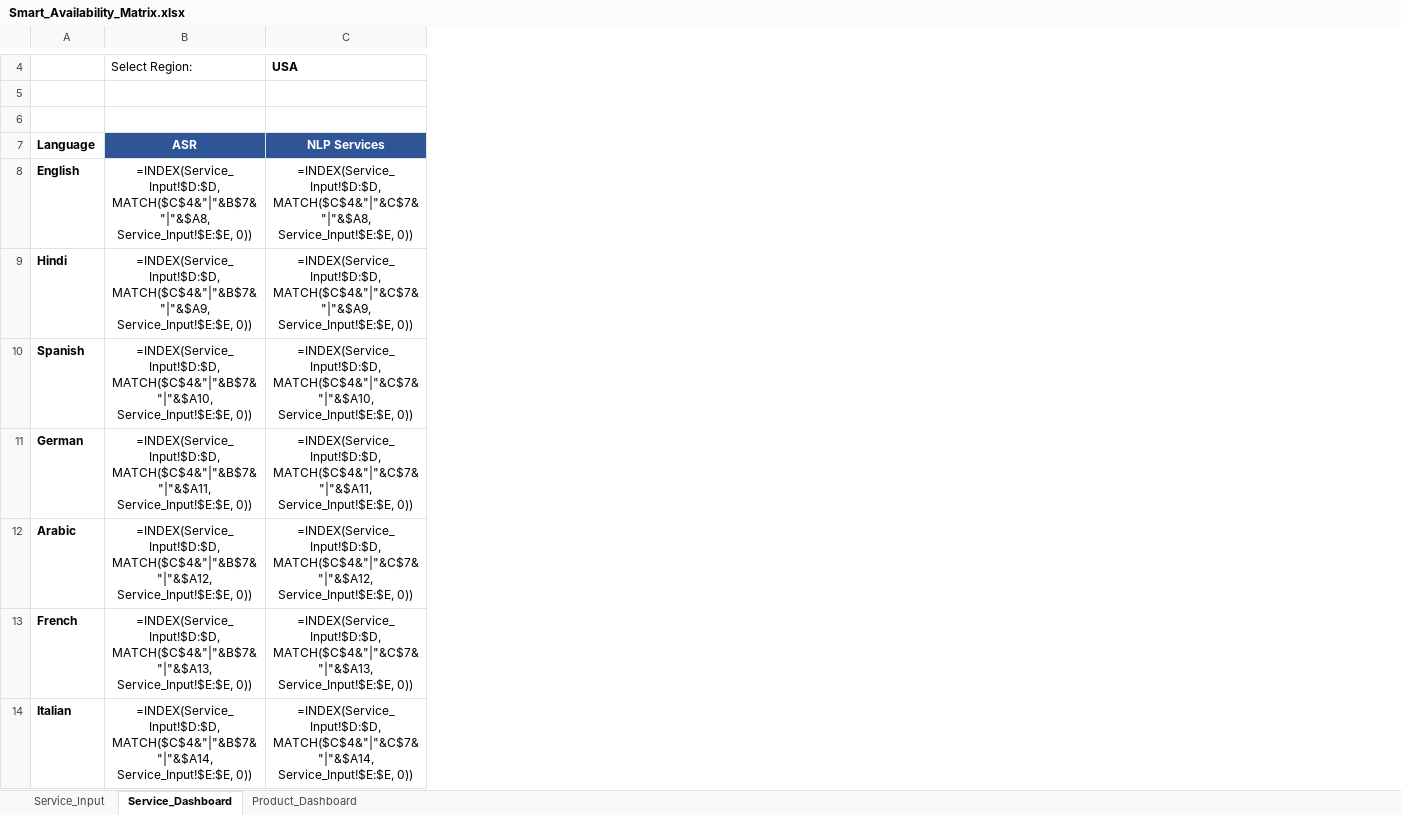
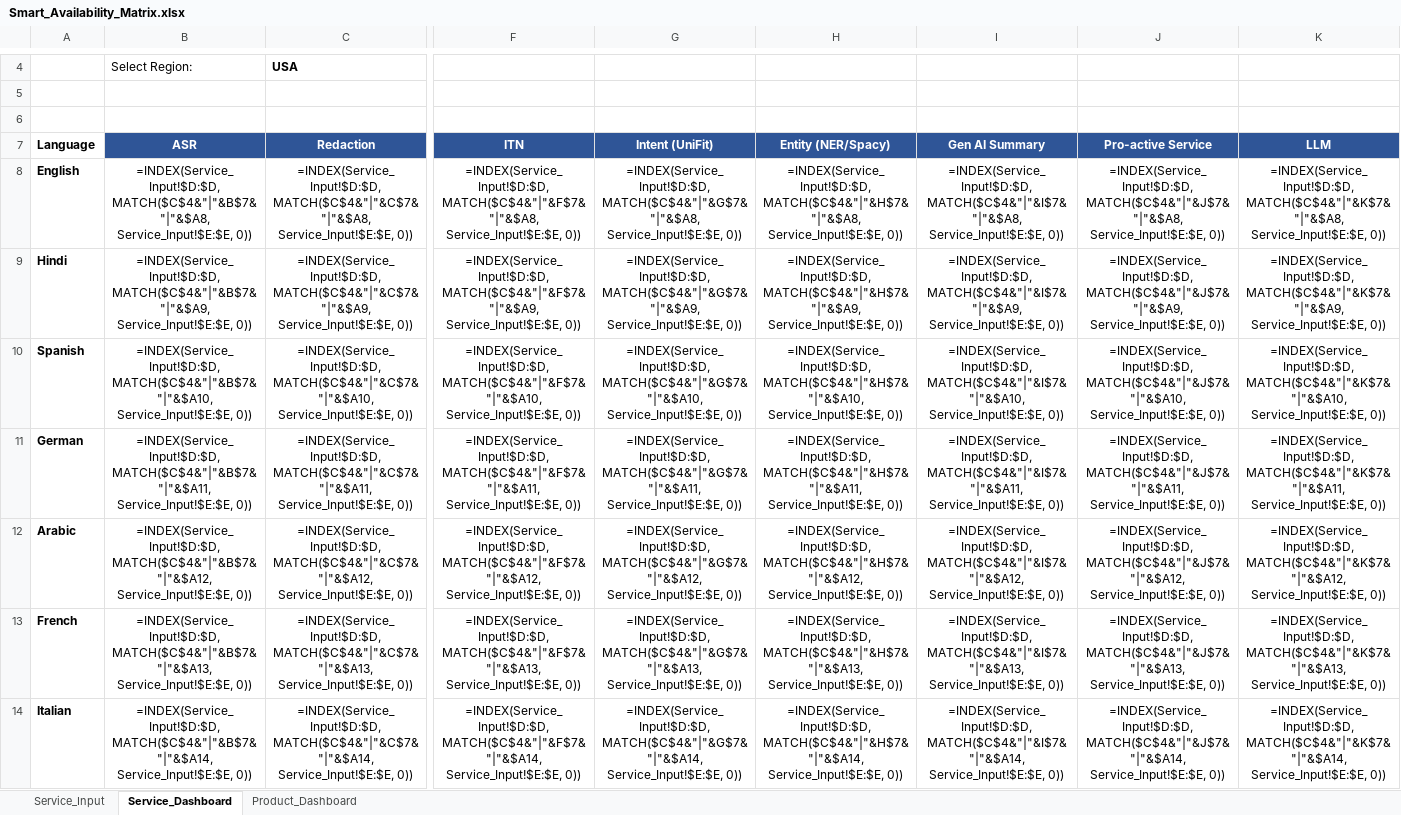
Before and after one commit to jiteshagarwal/Product-Language-Matrix, an Excel workbook: Product Language Matrix/Smart_Availability_Matrix.xlsx, sheet Service_Dashboard, drawn as a sheet; only a part is shown, gaps mark what is left out; values as stored, in another font and other column widths than the file's, no borders; formulas without a stored value are shown as written; conditional formats not drawn; the diff covers the shown part only; the diff names each change by its address in the sheet, - before the commit and + after, or states it on an @@ line.

```diff
--- a/Product Language Matrix/Smart_Availability_Matrix.xlsx (sheet Service_Dashboard)
+++ b/Product Language Matrix/Smart_Availability_Matrix.xlsx (sheet Service_Dashboard)
+column F (ITN), rows 8-14: =INDEX(Service_Input!$D:$D, MATCH($C$4&"|"&F$7&"|"&$A8, Service_Input!$E:$E, 0)) | =INDEX(Service_Input!$D:$D, MATCH($C$4&"|"&F$7&"|"&$A9, Service_Input!$E:$E, 0)) | =INDEX(Service_Input!$D:$D, MATCH($C$4&"|"&F$7&"|"&$A10, Service_Input!$E:$E, 0)) | =INDEX(Service_Input!$D:$D, MATCH($C$4&"|"&F$7&"|"&$A11, Service_Input!$E:$E, 0)) | =INDEX(Service_Input!$D:$D, MATCH($C$4&"|"&F$7&"|"&$A12, Service_Input!$E:$E, 0)) | =INDEX(Service_Input!$D:$D, MATCH($C$4&"|"&F$7&"|"&$A13, Service_Input!$E:$E, 0)) | =INDEX(Service_Input!$D:$D, MATCH($C$4&"|"&F$7&"|"&$A14, Service_Input!$E:$E, 0))
+column G (Intent (UniFit)), rows 8-14: =INDEX(Service_Input!$D:$D, MATCH($C$4&"|"&G$7&"|"&$A8, Service_Input!$E:$E, 0)) | =INDEX(Service_Input!$D:$D, MATCH($C$4&"|"&G$7&"|"&$A9, Service_Input!$E:$E, 0)) | =INDEX(Service_Input!$D:$D, MATCH($C$4&"|"&G$7&"|"&$A10, Service_Input!$E:$E, 0)) | =INDEX(Service_Input!$D:$D, MATCH($C$4&"|"&G$7&"|"&$A11, Service_Input!$E:$E, 0)) | =INDEX(Service_Input!$D:$D, MATCH($C$4&"|"&G$7&"|"&$A12, Service_Input!$E:$E, 0)) | =INDEX(Service_Input!$D:$D, MATCH($C$4&"|"&G$7&"|"&$A13, Service_Input!$E:$E, 0)) | =INDEX(Service_Input!$D:$D, MATCH($C$4&"|"&G$7&"|"&$A14, Service_Input!$E:$E, 0))
+column H (Entity (NER/Spacy)), rows 8-14: =INDEX(Service_Input!$D:$D, MATCH($C$4&"|"&H$7&"|"&$A8, Service_Input!$E:$E, 0)) | =INDEX(Service_Input!$D:$D, MATCH($C$4&"|"&H$7&"|"&$A9, Service_Input!$E:$E, 0)) | =INDEX(Service_Input!$D:$D, MATCH($C$4&"|"&H$7&"|"&$A10, Service_Input!$E:$E, 0)) | =INDEX(Service_Input!$D:$D, MATCH($C$4&"|"&H$7&"|"&$A11, Service_Input!$E:$E, 0)) | =INDEX(Service_Input!$D:$D, MATCH($C$4&"|"&H$7&"|"&$A12, Service_Input!$E:$E, 0)) | =INDEX(Service_Input!$D:$D, MATCH($C$4&"|"&H$7&"|"&$A13, Service_Input!$E:$E, 0)) | =INDEX(Service_Input!$D:$D, MATCH($C$4&"|"&H$7&"|"&$A14, Service_Input!$E:$E, 0))
+column I (Gen AI Summary), rows 8-14: =INDEX(Service_Input!$D:$D, MATCH($C$4&"|"&I$7&"|"&$A8, Service_Input!$E:$E, 0)) | =INDEX(Service_Input!$D:$D, MATCH($C$4&"|"&I$7&"|"&$A9, Service_Input!$E:$E, 0)) | =INDEX(Service_Input!$D:$D, MATCH($C$4&"|"&I$7&"|"&$A10, Service_Input!$E:$E, 0)) | =INDEX(Service_Input!$D:$D, MATCH($C$4&"|"&I$7&"|"&$A11, Service_Input!$E:$E, 0)) | =INDEX(Service_Input!$D:$D, MATCH($C$4&"|"&I$7&"|"&$A12, Service_Input!$E:$E, 0)) | =INDEX(Service_Input!$D:$D, MATCH($C$4&"|"&I$7&"|"&$A13, Service_Input!$E:$E, 0)) | =INDEX(Service_Input!$D:$D, MATCH($C$4&"|"&I$7&"|"&$A14, Service_Input!$E:$E, 0))
+column J (Pro-active Service), rows 8-14: =INDEX(Service_Input!$D:$D, MATCH($C$4&"|"&J$7&"|"&$A8, Service_Input!$E:$E, 0)) | =INDEX(Service_Input!$D:$D, MATCH($C$4&"|"&J$7&"|"&$A9, Service_Input!$E:$E, 0)) | =INDEX(Service_Input!$D:$D, MATCH($C$4&"|"&J$7&"|"&$A10, Service_Input!$E:$E, 0)) | =INDEX(Service_Input!$D:$D, MATCH($C$4&"|"&J$7&"|"&$A11, Service_Input!$E:$E, 0)) | =INDEX(Service_Input!$D:$D, MATCH($C$4&"|"&J$7&"|"&$A12, Service_Input!$E:$E, 0)) | =INDEX(Service_Input!$D:$D, MATCH($C$4&"|"&J$7&"|"&$A13, Service_Input!$E:$E, 0)) | =INDEX(Service_Input!$D:$D, MATCH($C$4&"|"&J$7&"|"&$A14, Service_Input!$E:$E, 0))
+column K (LLM), rows 8-14: =INDEX(Service_Input!$D:$D, MATCH($C$4&"|"&K$7&"|"&$A8, Service_Input!$E:$E, 0)) | =INDEX(Service_Input!$D:$D, MATCH($C$4&"|"&K$7&"|"&$A9, Service_Input!$E:$E, 0)) | =INDEX(Service_Input!$D:$D, MATCH($C$4&"|"&K$7&"|"&$A10, Service_Input!$E:$E, 0)) | =INDEX(Service_Input!$D:$D, MATCH($C$4&"|"&K$7&"|"&$A11, Service_Input!$E:$E, 0)) | =INDEX(Service_Input!$D:$D, MATCH($C$4&"|"&K$7&"|"&$A12, Service_Input!$E:$E, 0)) | =INDEX(Service_Input!$D:$D, MATCH($C$4&"|"&K$7&"|"&$A13, Service_Input!$E:$E, 0)) | =INDEX(Service_Input!$D:$D, MATCH($C$4&"|"&K$7&"|"&$A14, Service_Input!$E:$E, 0))
-C7: NLP Services
+C7: Redaction
```
Also changed, not shown: 2 edited cells elsewhere in this sheet, sheet Service_Input, sheet Product_Dashboard, hidden cells, 1 other file.
